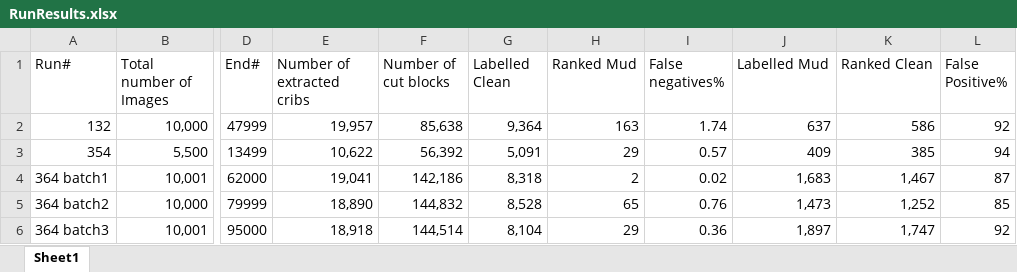
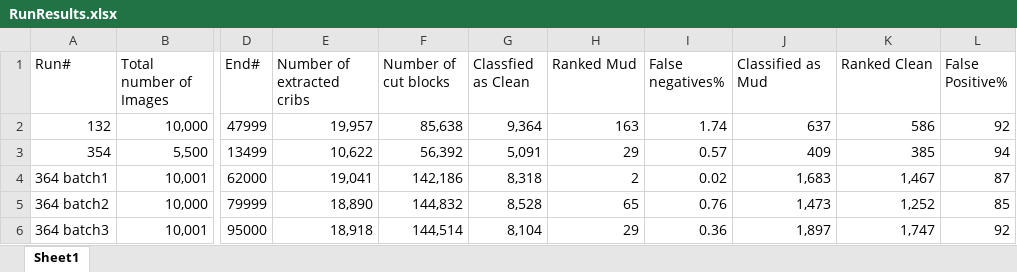
Before and after one commit to qing3000/mud, an Excel workbook: RunResults.xlsx, sheet Sheet1, drawn as a sheet; only a part is shown, gaps mark what is left out; values as stored, in another font and other column widths than the file's, no borders; the diff names each change by its address in the sheet, - before the commit and + after, or states it on an @@ line.

```diff
--- a/RunResults.xlsx (sheet Sheet1)
+++ b/RunResults.xlsx (sheet Sheet1)
-G1: Labelled Clean
+G1: Classfied as Clean
-J1: Labelled Mud
+J1: Classified as Mud
```
Also changed, not shown: 8 other files.
